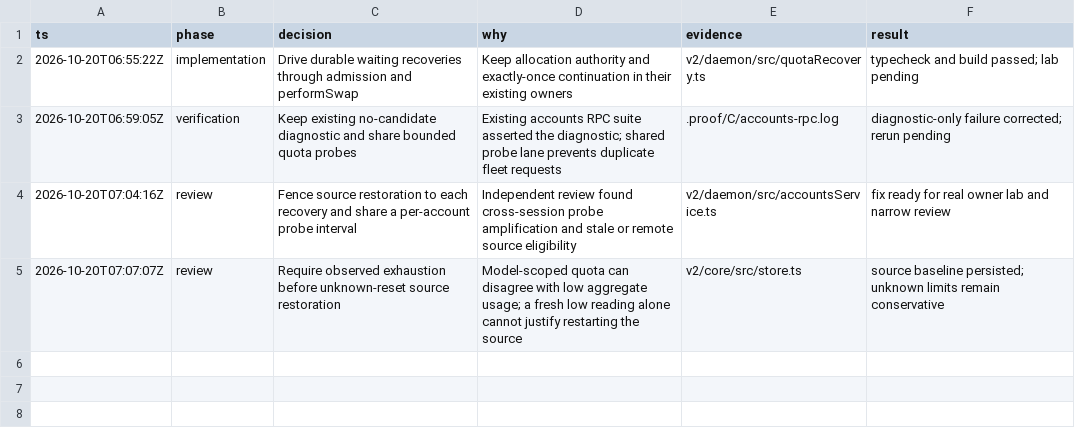
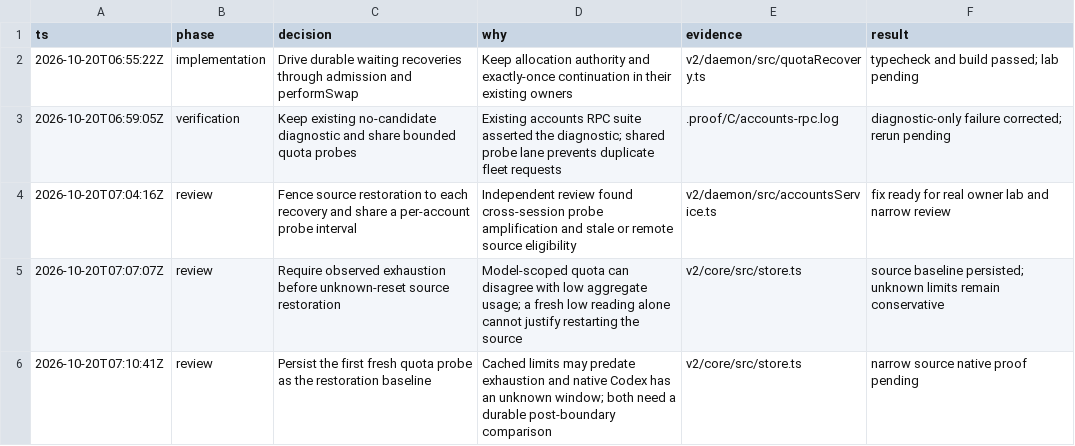
Before and after one commit to honeybeehq/honeybee, a TSV file: .proof/C/decisions.tsv, drawn as a sheet; the diff names each change by its address in the sheet, - before the commit and + after, or states it on an @@ line.

Commit message:
Persist fresh source quota baselines across recovery retries

```diff
--- a/.proof/C/decisions.tsv
+++ b/.proof/C/decisions.tsv
+row 6: 2026-10-20T07:10:41Z | review | Persist the first fresh quota probe as the restoration baseline | Cached limits may predate exhaustion and native Codex has an unknown window; both need a durable post-boundary comparison | v2/core/src/store.ts | narrow source native proof pending
```
Also changed, not shown: 4 other files.
